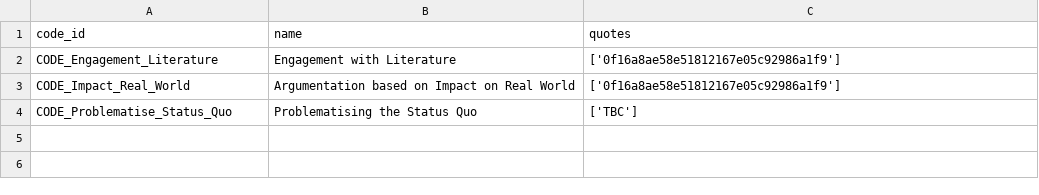
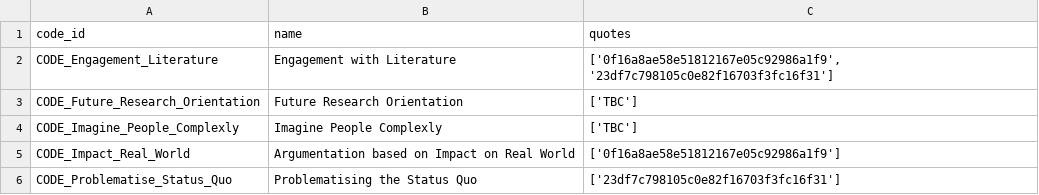
Before and after one commit to blairw/acis2022demo-codebase, a CSV file: outputs/02-coding/df_all_codes.csv, drawn as a sheet.

```diff
--- a/outputs/02-coding/df_all_codes.csv
+++ b/outputs/02-coding/df_all_codes.csv
@@ -1,4 +1,6 @@
 code_id,name,quotes
-CODE_Engagement_Literature,Engagement with Literature,['0f16a8ae58e51812167e05c92986a1f9']
+CODE_Engagement_Literature,Engagement with Literature,"['0f16a8ae58e51812167e05c92986a1f9', '23df7c798105c0e82f16703f3fc16f31']"
+CODE_Future_Research_Orientation,Future Research Orientation,['TBC']
+CODE_Imagine_People_Complexly,Imagine People Complexly,['TBC']
 CODE_Impact_Real_World,Argumentation based on Impact on Real World,['0f16a8ae58e51812167e05c92986a1f9']
-CODE_Problematise_Status_Quo,Problematising the Status Quo,['TBC']
+CODE_Problematise_Status_Quo,Problematising the Status Quo,['23df7c798105c0e82f16703f3fc16f31']
```
Also changed, not shown: outputs/01-extracted-quotes/unified_quotes.csv, outputs/02-coding/df_quotes.csv, 5 other files.
